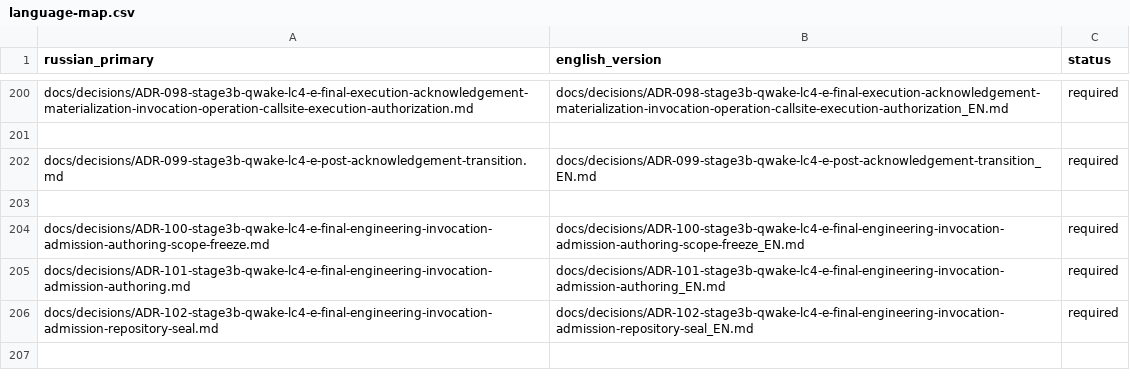
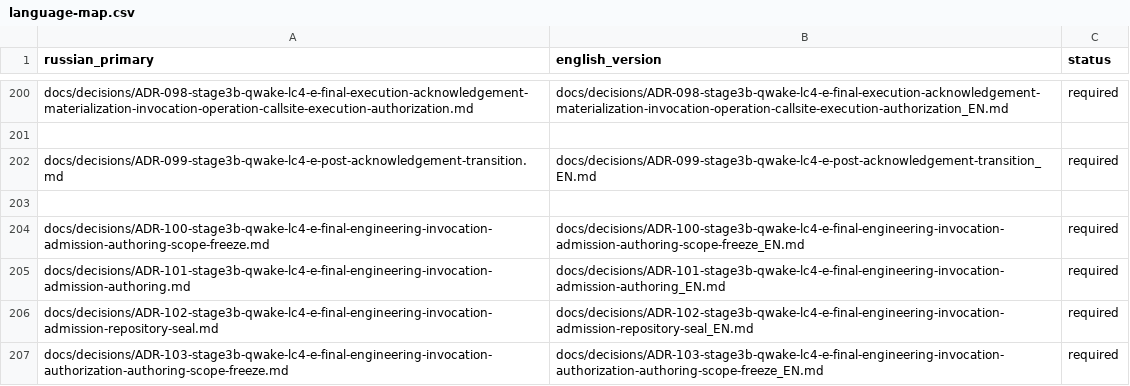
Before and after one commit to attractor-set/torch2pc-layerwise-thesis, a CSV file: docs/language-map.csv, drawn as a sheet; only a part is shown, gaps mark what is left out; the diff names each change by its address in the sheet, - before the commit and + after, or states it on an @@ line.

Commit message:
docs(stage3b): freeze final engineering invocation authorization authoring scope

```diff
--- a/docs/language-map.csv
+++ b/docs/language-map.csv
+row 207: docs/decisions/ADR-103-stage3b-qwake-lc4-e-final-engineering-invocation-authorization-authoring-scope-freeze.md | docs/decisions/ADR-103-stage3b-qwake-lc4-e-final-engineering-invocation-authorization-authoring-scope-freeze_EN.md | required
```
Also changed, not shown: 12 other files.
